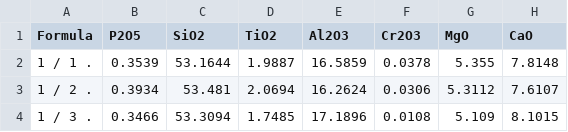
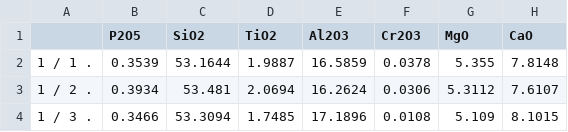
Before and after one commit to jcoulom1/costarican_glass1, a CSV file: data/bulk_comp_data.csv, drawn as a sheet; only a part is shown; the diff names each change by its address in the sheet, - before the commit and + after, or states it on an @@ line.

```diff
--- a/data/bulk_comp_data.csv
+++ b/data/bulk_comp_data.csv
-A1: Formula
+A1: (empty)
```
Also changed, not shown: data/wt%_probe_data.csv, 48 other files.
